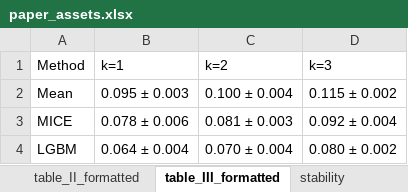
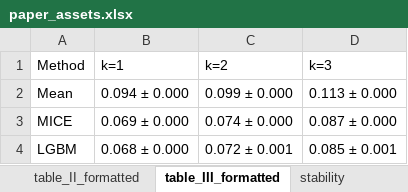
Before and after one commit to hpputro/lithology, an Excel workbook: results/paper/paper_assets.xlsx, sheet table_III_formatted, drawn as a sheet; values as stored, in another font and other column widths than the file's, no borders; the diff names each change by its address in the sheet, - before the commit and + after, or states it on an @@ line.

```diff
--- a/results/paper/paper_assets.xlsx (sheet table_III_formatted)
+++ b/results/paper/paper_assets.xlsx (sheet table_III_formatted)
-B2 (k=1): 0.095 ± 0.003
+B2 (k=1): 0.094 ± 0.000
-C2 (k=2): 0.100 ± 0.004
+C2 (k=2): 0.099 ± 0.000
-D2 (k=3): 0.115 ± 0.002
+D2 (k=3): 0.113 ± 0.000
-B3 (k=1): 0.078 ± 0.006
+B3 (k=1): 0.069 ± 0.000
-C3 (k=2): 0.081 ± 0.003
+C3 (k=2): 0.074 ± 0.000
-D3 (k=3): 0.092 ± 0.004
+D3 (k=3): 0.087 ± 0.000
-B4 (k=1): 0.064 ± 0.004
+B4 (k=1): 0.068 ± 0.000
-C4 (k=2): 0.070 ± 0.004
+C4 (k=2): 0.072 ± 0.001
-D4 (k=3): 0.080 ± 0.002
+D4 (k=3): 0.085 ± 0.001
```
Also changed, not shown: sheet stability, sheet per_well_formatted, sheet table_II_formatted, sheet mask_k_share, sheet mask_cells, 21 other files.
